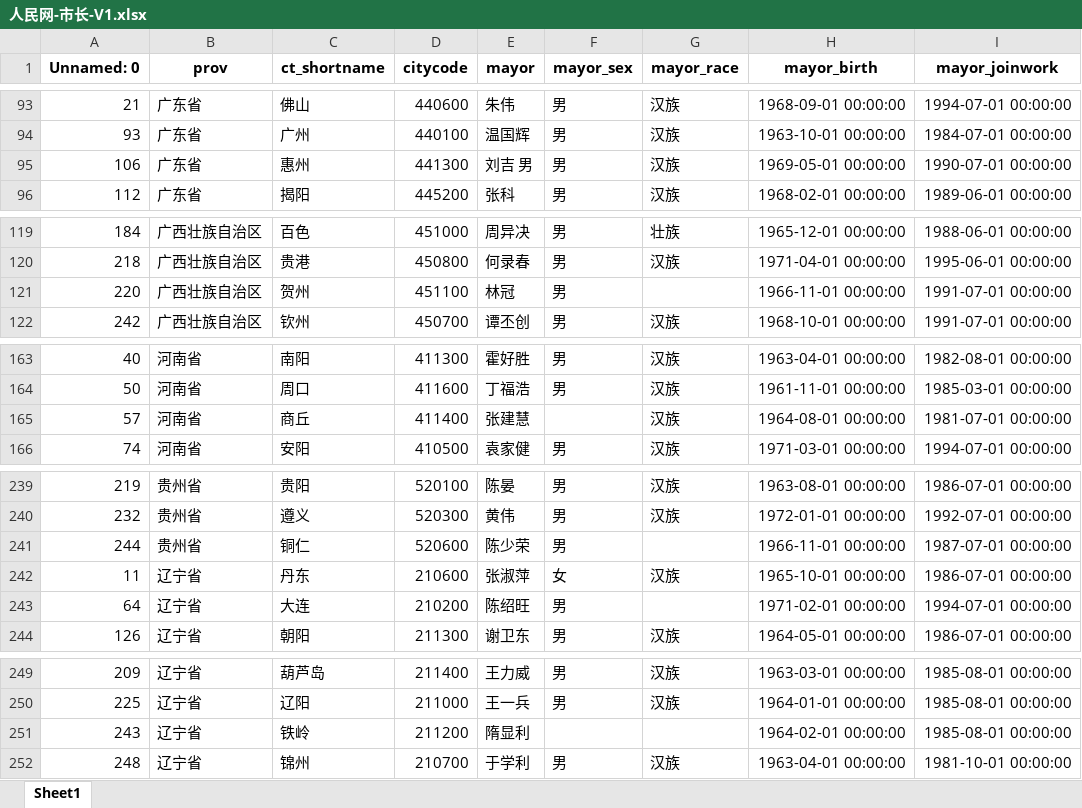
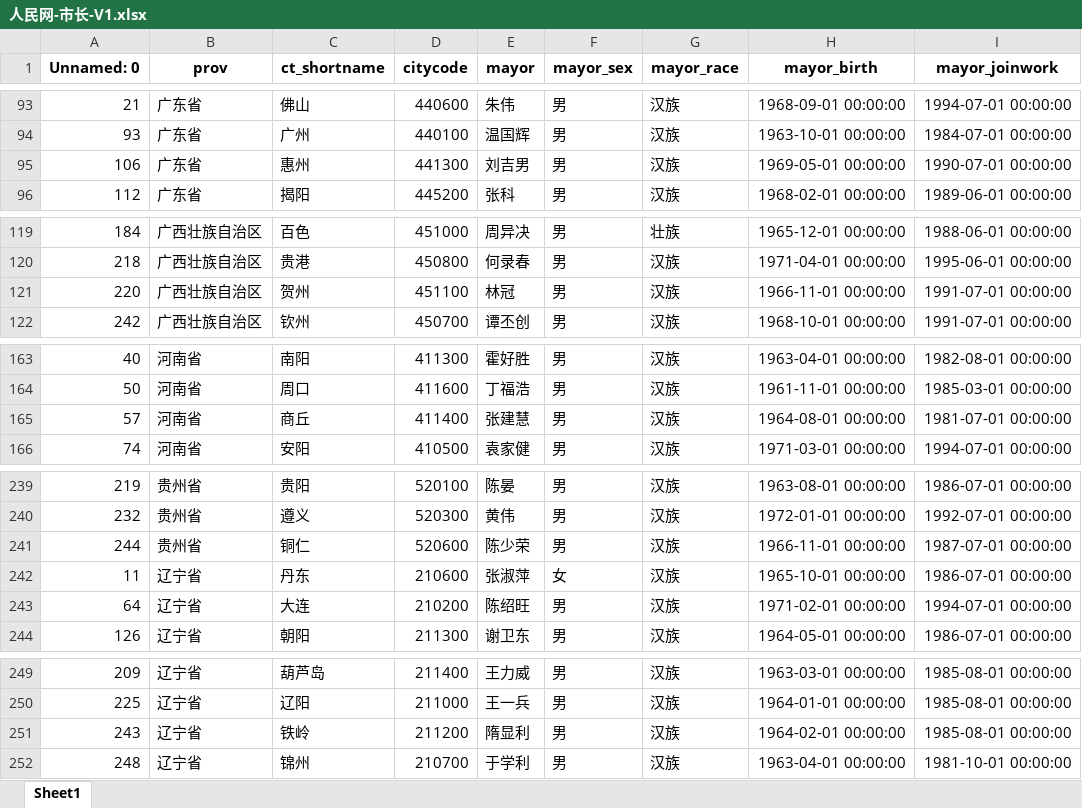
Before and after one commit to onjas-buidl/COVID-19_sosc, an Excel workbook: Data/市领导数据/人民网-市长-V1.xlsx, sheet Sheet1, drawn as a sheet; only a part is shown, gaps mark what is left out; values as stored, in another font and other column widths than the file's, no borders; the diff covers the shown part only; the diff names each change by its address in the sheet, - before the commit and + after, or states it on an @@ line.

```diff
--- a/Data/市领导数据/人民网-市长-V1.xlsx (sheet Sheet1)
+++ b/Data/市领导数据/人民网-市长-V1.xlsx (sheet Sheet1)
-E95 (mayor): 刘吉 男
+E95 (mayor): 刘吉男
-G121 (mayor_race): (empty)
+G121 (mayor_race): 汉族
-F165 (mayor_sex): (empty)
+F165 (mayor_sex): 男
-G241 (mayor_race): (empty)
+G241 (mayor_race): 汉族
-G243 (mayor_race): (empty)
+G243 (mayor_race): 汉族
-F251 (mayor_sex): (empty)
+F251 (mayor_sex): 男
-G251 (mayor_race): (empty)
+G251 (mayor_race): 汉族
```
Also changed, not shown: 12 edited cells elsewhere in this sheet, 3 other files.
